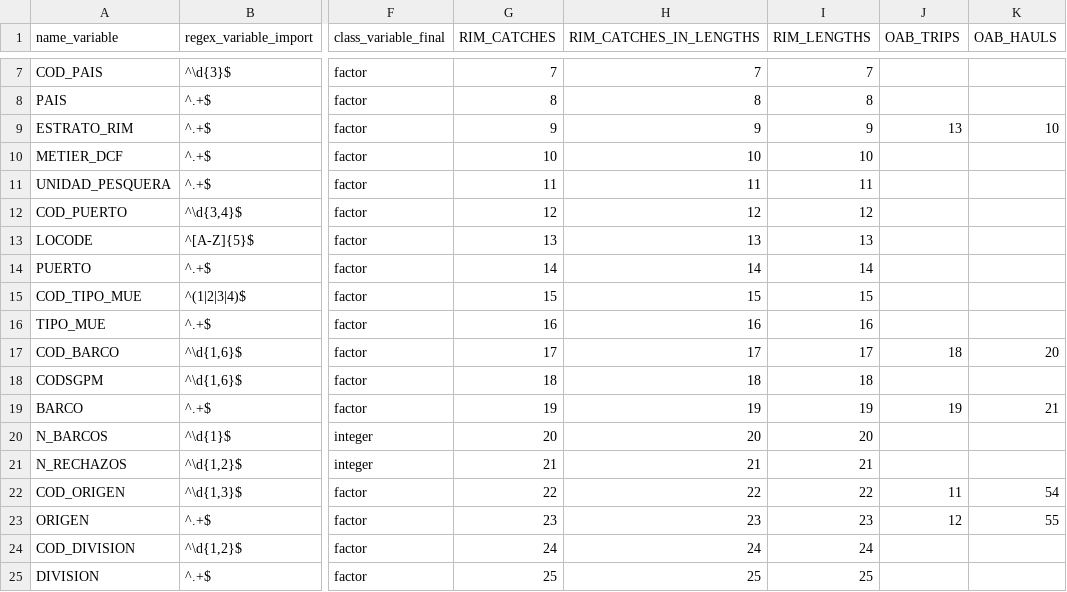
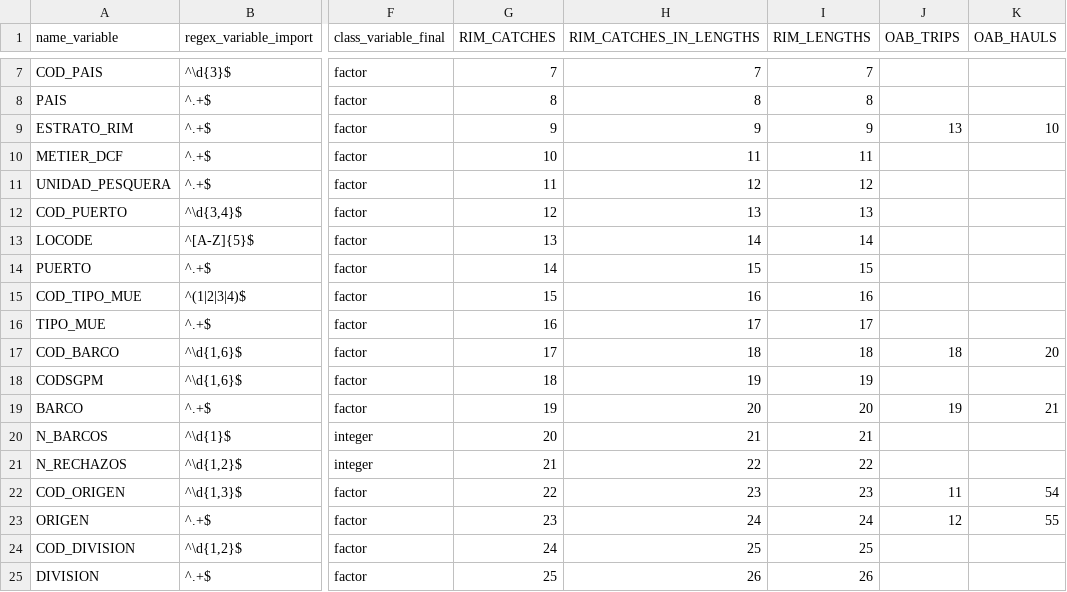
Before and after one commit to Eucrow/sapmuebase, a CSV file: data-raw/formato_variables.csv, drawn as a sheet; only a part is shown, gaps mark what is left out; the diff covers the shown part only; the diff names each change by its address in the sheet, - before the commit and + after, or states it on an @@ line.

```diff
--- a/data-raw/formato_variables.csv
+++ b/data-raw/formato_variables.csv
-H10 (RIM_CATCHES_IN_LENGTHS): 10
+H10 (RIM_CATCHES_IN_LENGTHS): 11
-I10 (RIM_LENGTHS): 10
+I10 (RIM_LENGTHS): 11
-H11 (RIM_CATCHES_IN_LENGTHS): 11
+H11 (RIM_CATCHES_IN_LENGTHS): 12
-I11 (RIM_LENGTHS): 11
+I11 (RIM_LENGTHS): 12
-H12 (RIM_CATCHES_IN_LENGTHS): 12
+H12 (RIM_CATCHES_IN_LENGTHS): 13
-I12 (RIM_LENGTHS): 12
+I12 (RIM_LENGTHS): 13
-H13 (RIM_CATCHES_IN_LENGTHS): 13
+H13 (RIM_CATCHES_IN_LENGTHS): 14
-I13 (RIM_LENGTHS): 13
+I13 (RIM_LENGTHS): 14
-H14 (RIM_CATCHES_IN_LENGTHS): 14
+H14 (RIM_CATCHES_IN_LENGTHS): 15
-I14 (RIM_LENGTHS): 14
+I14 (RIM_LENGTHS): 15
-H15 (RIM_CATCHES_IN_LENGTHS): 15
+H15 (RIM_CATCHES_IN_LENGTHS): 16
-I15 (RIM_LENGTHS): 15
+I15 (RIM_LENGTHS): 16
-H16 (RIM_CATCHES_IN_LENGTHS): 16
+H16 (RIM_CATCHES_IN_LENGTHS): 17
-I16 (RIM_LENGTHS): 16
+I16 (RIM_LENGTHS): 17
-H17 (RIM_CATCHES_IN_LENGTHS): 17
+H17 (RIM_CATCHES_IN_LENGTHS): 18
-I17 (RIM_LENGTHS): 17
+I17 (RIM_LENGTHS): 18
-H18 (RIM_CATCHES_IN_LENGTHS): 18
+H18 (RIM_CATCHES_IN_LENGTHS): 19
-I18 (RIM_LENGTHS): 18
+I18 (RIM_LENGTHS): 19
-H19 (RIM_CATCHES_IN_LENGTHS): 19
+H19 (RIM_CATCHES_IN_LENGTHS): 20
-I19 (RIM_LENGTHS): 19
+I19 (RIM_LENGTHS): 20
-H20 (RIM_CATCHES_IN_LENGTHS): 20
+H20 (RIM_CATCHES_IN_LENGTHS): 21
-I20 (RIM_LENGTHS): 20
+I20 (RIM_LENGTHS): 21
-H21 (RIM_CATCHES_IN_LENGTHS): 21
+H21 (RIM_CATCHES_IN_LENGTHS): 22
-I21 (RIM_LENGTHS): 21
+I21 (RIM_LENGTHS): 22
-H22 (RIM_CATCHES_IN_LENGTHS): 22
+H22 (RIM_CATCHES_IN_LENGTHS): 23
-I22 (RIM_LENGTHS): 22
+I22 (RIM_LENGTHS): 23
-H23 (RIM_CATCHES_IN_LENGTHS): 23
+H23 (RIM_CATCHES_IN_LENGTHS): 24
-I23 (RIM_LENGTHS): 23
+I23 (RIM_LENGTHS): 24
-H24 (RIM_CATCHES_IN_LENGTHS): 24
+H24 (RIM_CATCHES_IN_LENGTHS): 25
-I24 (RIM_LENGTHS): 24
+I24 (RIM_LENGTHS): 25
-H25 (RIM_CATCHES_IN_LENGTHS): 25
+H25 (RIM_CATCHES_IN_LENGTHS): 26
-I25 (RIM_LENGTHS): 25
+I25 (RIM_LENGTHS): 26
```
Also changed, not shown: 58 edited cells elsewhere in this file, 4 other files.
